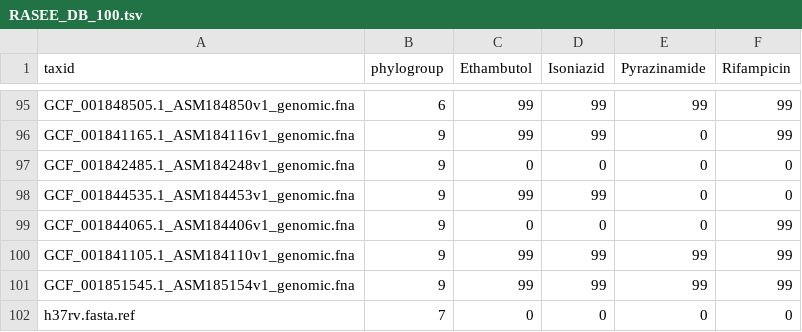
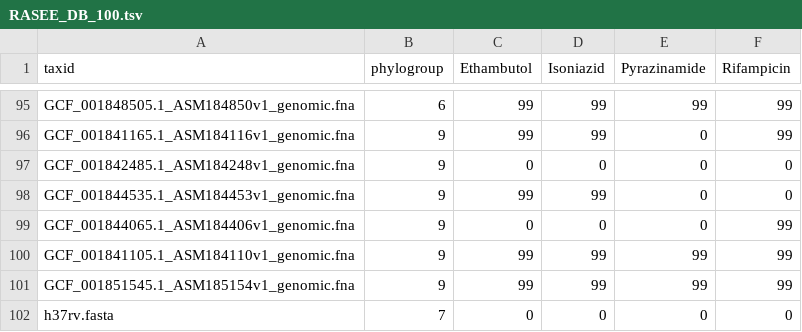
Before and after one commit to albertw1706/TB_rase_test_100, a TSV file: published/RASEE_DB_100.tsv, drawn as a sheet; only a part is shown, gaps mark what is left out.

Commit message:
Update RASEE_DB_100.tsv

```diff
--- a/published/RASEE_DB_100.tsv
+++ b/published/RASEE_DB_100.tsv
@@ -101,2 +101,2 @@ GCF_001841105.1_ASM184110v1_genomic.fna	9	99	99	99	99
 GCF_001851545.1_ASM185154v1_genomic.fna	9	99	99	99	99
-h37rv.fasta.ref	7	0	0	0	0
+h37rv.fasta	7	0	0	0	0
```
